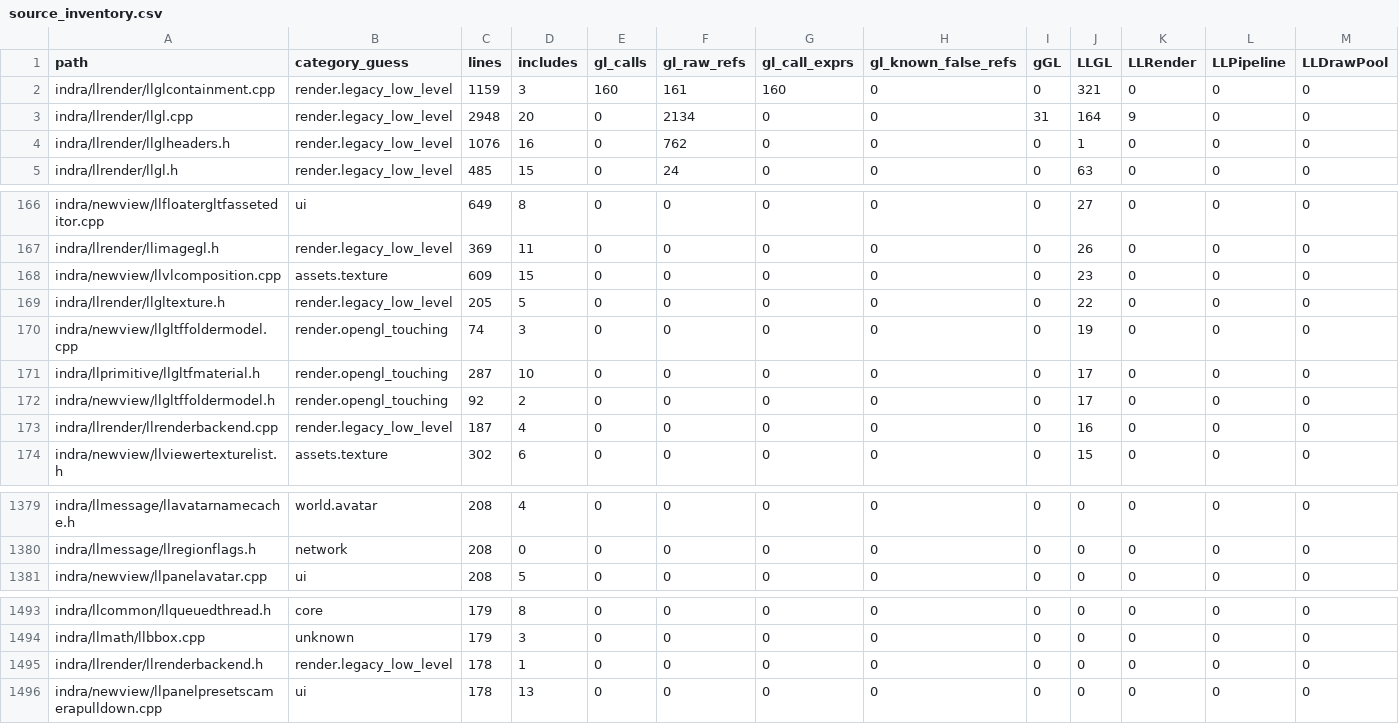
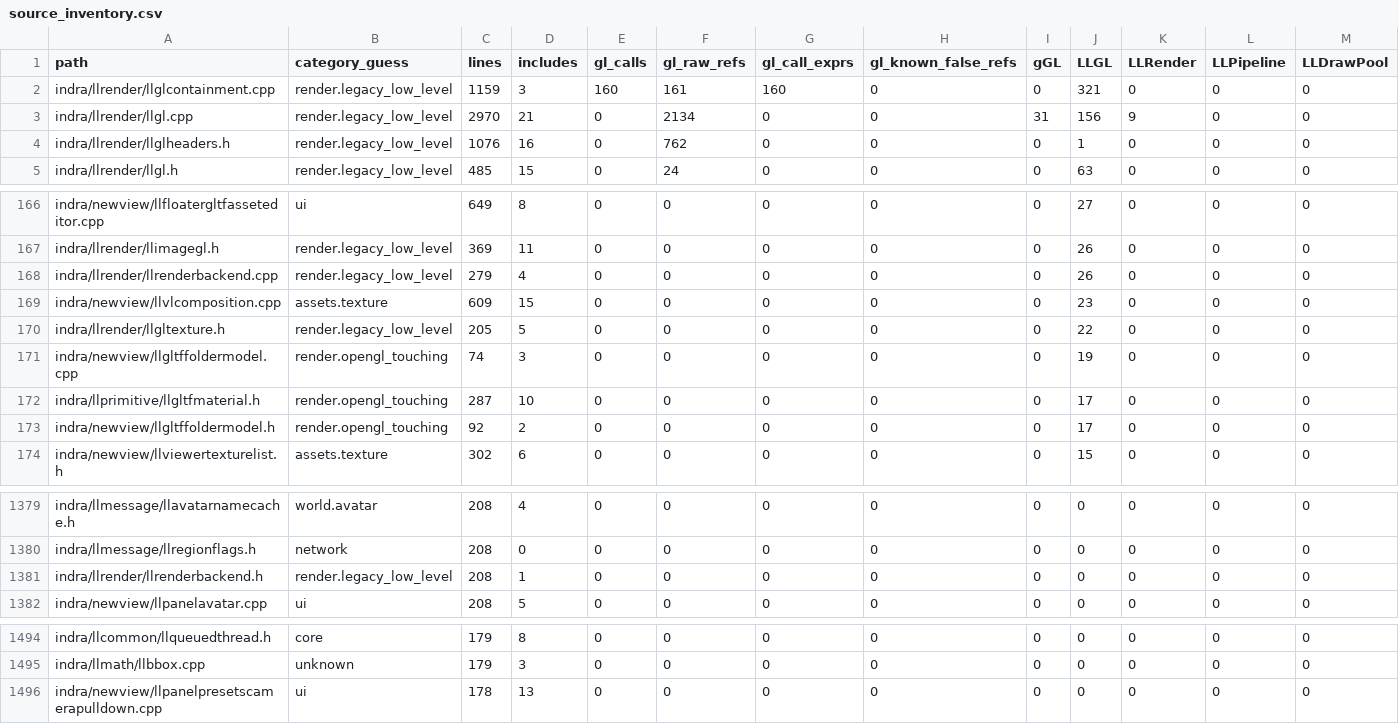
Before and after one commit to Minuit-Ferina/Mare-viewer, a CSV file: docs/architecture/generated/source_inventory.csv, drawn as a sheet; only a part is shown, gaps mark what is left out; removed rows and columns are numbered as before the commit, all else as after; rows hold the shown columns only; the diff covers the shown part only; the diff names each change by its address in the sheet, - before the commit and + after, or states it on an @@ line.

Commit message:
llrender: route named render states through backend

```diff
--- a/docs/architecture/generated/source_inventory.csv
+++ b/docs/architecture/generated/source_inventory.csv
-C3 (lines): 2948
+C3 (lines): 2970
-D3 (includes): 20
+D3 (includes): 21
-J3 (LLGL): 164
+J3 (LLGL): 156
+row 168: indra/llrender/llrenderbackend.cpp | render.legacy_low_level | 279 | 4 | 0 | 0 | 0 | 0 | 0 | 26 | 0 | 0 | 0
-row 173: indra/llrender/llrenderbackend.cpp | render.legacy_low_level | 187 | 4 | 0 | 0 | 0 | 0 | 0 | 16 | 0 | 0 | 0
+row 1381: indra/llrender/llrenderbackend.h | render.legacy_low_level | 208 | 1 | 0 | 0 | 0 | 0 | 0 | 0 | 0 | 0 | 0
-row 1495: indra/llrender/llrenderbackend.h | render.legacy_low_level | 178 | 1 | 0 | 0 | 0 | 0 | 0 | 0 | 0 | 0 | 0
```
Also changed, not shown: 4 edited cells elsewhere in this file, 8 other files.
